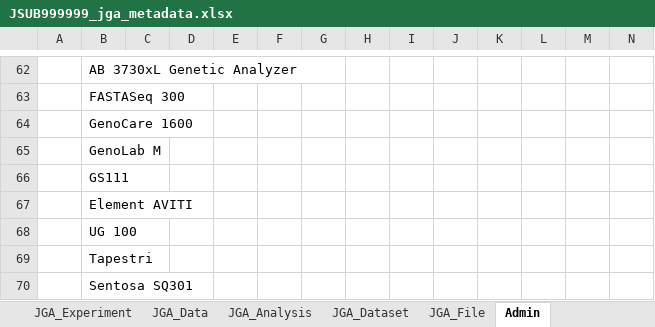
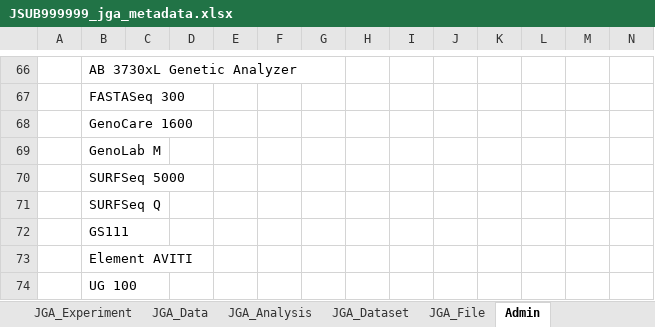
Before and after one commit to ddbj/submission-excel2xml, an Excel workbook: example/JSUB999999_jga_metadata.xlsx, sheet Admin, drawn as a sheet; only a part is shown, gaps mark what is left out; the shorter side is filled out with more unchanged rows; values as stored, in another font and other column widths than the file's, no borders; rows hold the shown columns only; the diff covers the shown part only; the diff names each change by its address in the sheet, - before the commit and + after, or states it on an @@ line.

```diff
--- a/example/JSUB999999_jga_metadata.xlsx (sheet Admin)
+++ b/example/JSUB999999_jga_metadata.xlsx (sheet Admin)
+row 70:  | SURFSeq 5000
+row 71:  | SURFSeq Q
```
Also changed, not shown: 9 added rows and 48 edited cells elsewhere in this sheet, sheet Readme, 2 other files.
